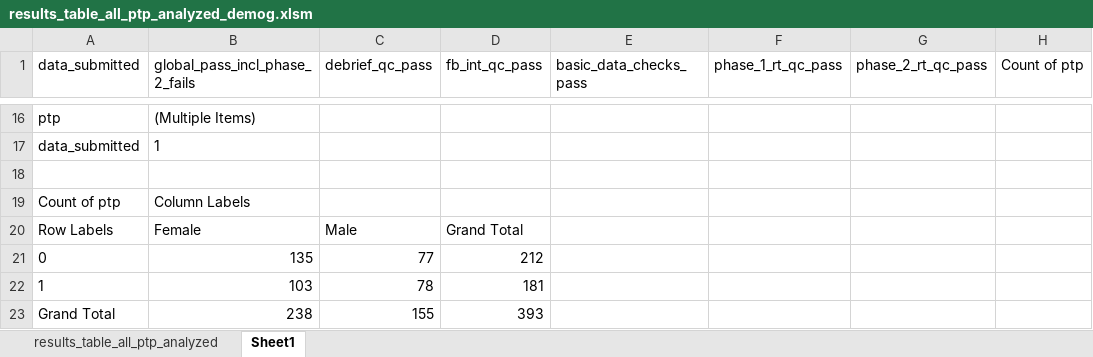
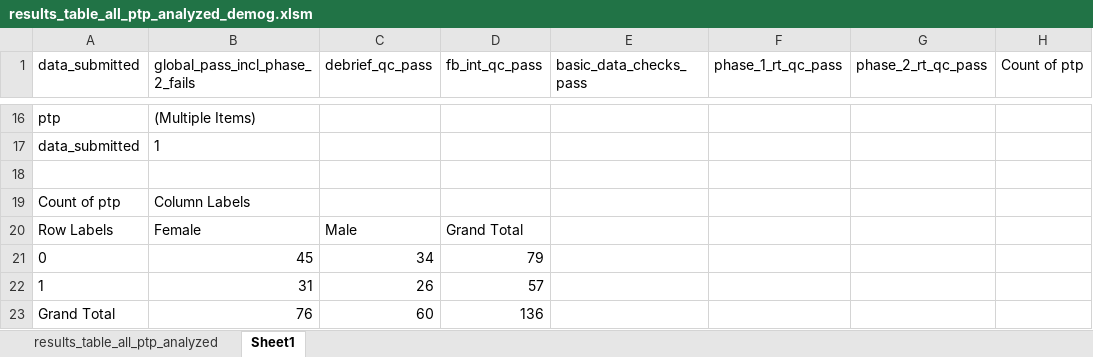
Before and after one commit to LevanBokeria/concept_gen_analysis, an Excel workbook: results/analysis/excels_for_pivot_exploration/results_table_all_ptp_analyzed_demog.xlsm, sheet Sheet1, drawn as a sheet; only a part is shown, gaps mark what is left out; values as stored, in another font and other column widths than the file's, no borders; charts and pictures not drawn; removed rows and columns are numbered as before the commit, all else as after; the diff names each change by its address in the sheet, - before the commit and + after, or states it on an @@ line.

```diff
--- a/results/analysis/excels_for_pivot_exploration/results_table_all_ptp_analyzed_demog.xlsm (sheet Sheet1)
+++ b/results/analysis/excels_for_pivot_exploration/results_table_all_ptp_analyzed_demog.xlsm (sheet Sheet1)
-row 21: 0 | 135 | 77 | 212
-row 22: 1 | 103 | 78 | 181
-row 23: Grand Total | 238 | 155 | 393
+row 21: 0 | 45 | 34 | 79
+row 22: 1 | 31 | 26 | 57
+row 23: Grand Total | 76 | 60 | 136
```
Also changed, not shown: charts or pictures, results/analysis/excels_for_pivot_exploration/results_table_all_ptp_analyzed.xlsm, 2 other files.
